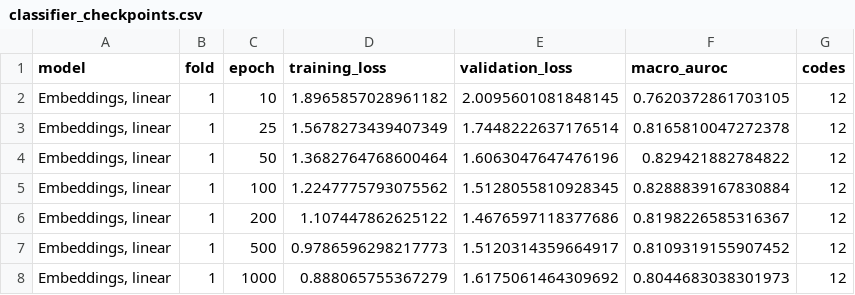
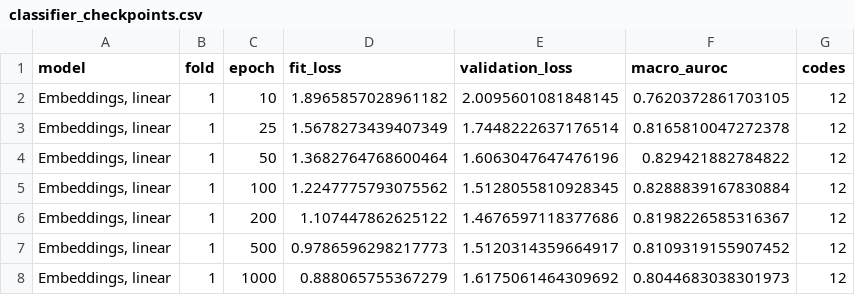
Before and after one commit to joonatansyrjanen/finnish-clinical-note-embeddings, a CSV file: results/bge-m3/classifier_checkpoints.csv, drawn as a sheet; only a part is shown.

Commit message:
Add doctors-only AUROC, rerun all results

```diff
--- a/results/bge-m3/classifier_checkpoints.csv
+++ b/results/bge-m3/classifier_checkpoints.csv
@@ -1,2 +1,2 @@
-model,fold,epoch,training_loss,validation_loss,macro_auroc,codes
+model,fold,epoch,fit_loss,validation_loss,macro_auroc,codes
 "Embeddings, linear",1,10,1.8965857028961182,2.0095601081848145,0.7620372861703105,12
```
Also changed, not shown: results/bge-m3/knn_agreement.csv, results/bge-m3/per_code.csv, 6 other files.
